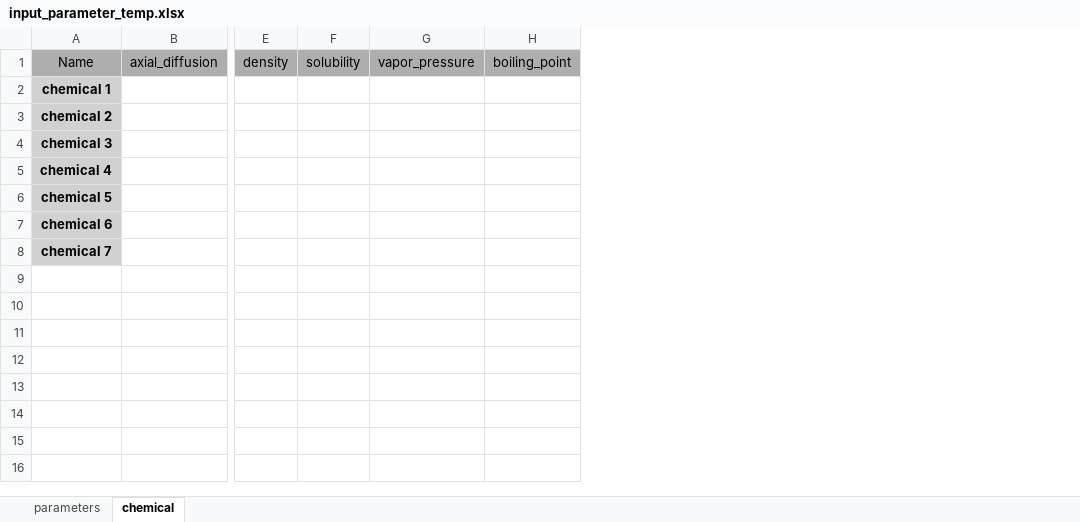
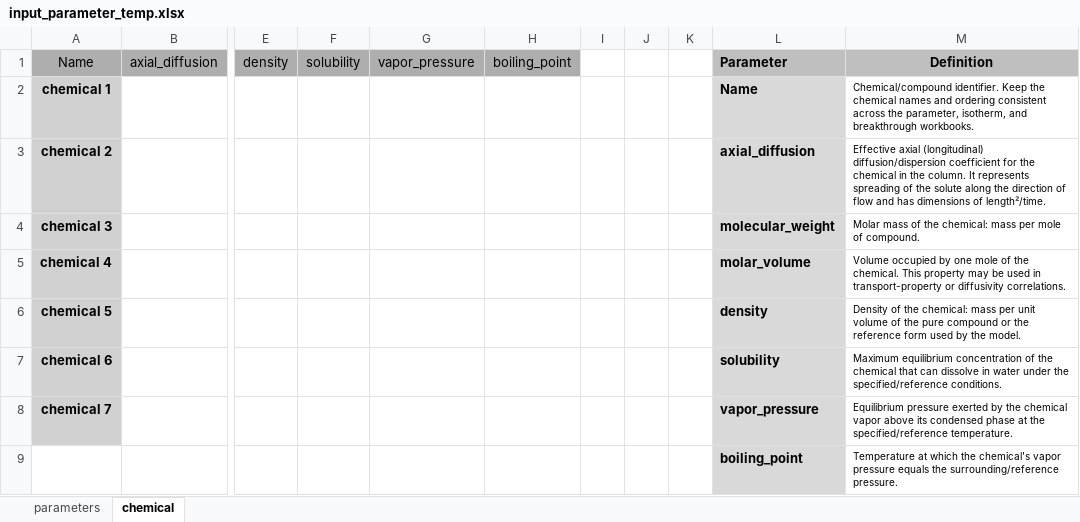
Before and after one commit to tmweigand/ReactorModels, an Excel workbook: data_in_templates/input_parameter_temp.xlsx, sheet chemical, drawn as a sheet; only a part is shown, gaps mark what is left out; values as stored, in another font and other column widths than the file's, no borders; rows hold the shown columns only; the diff names each change by its address in the sheet, - before the commit and + after, or states it on an @@ line.

Commit message:
added definitions to the parameters in all files

```diff
--- a/data_in_templates/input_parameter_temp.xlsx (sheet chemical)
+++ b/data_in_templates/input_parameter_temp.xlsx (sheet chemical)
+column I, empty
+column J, empty
+column K, empty
+column L, rows 1-8: Parameter | Name | axial_diffusion | molecular_weight | molar_volume | density | solubility | vapor_pressure
+column M, rows 1-8: Definition | Chemical/compound identifier. Keep the chemical names and ordering consistent across the parameter, isotherm, and breakthrough workbooks. | Effective axial (longitudinal) diffusion/dispersion coefficient for the chemical in the column. It represents spreading of the solute along the direction of flow and has dimensions of length²/time. | Molar mass of the chemical: mass per mole of compound. | Volume occupied by one mole of the chemical. This property may be used in transport-property or diffusivity correlations. | Density of the chemical: mass per unit volume of the pure compound or the reference form used by the model. | Maximum equilibrium concentration of the chemical that can dissolve in water under the specified/reference conditions. | Equilibrium pressure exerted by the chemical vapor above its condensed phase at the specified/reference temperature.
+row 9:  |  |  |  |  |  |  |  |  | boiling_point | Temperature at which the chemical's vapor pressure equals the surrounding/reference pressure.
```
Also changed, not shown: sheet parameters, data_in_templates/input_breakthrough_temp.xlsx, data_in_templates/input_isotherm_temp.xlsx.
